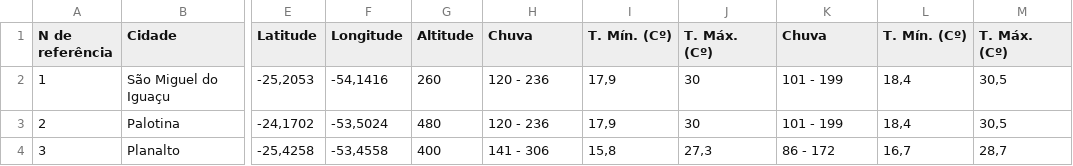
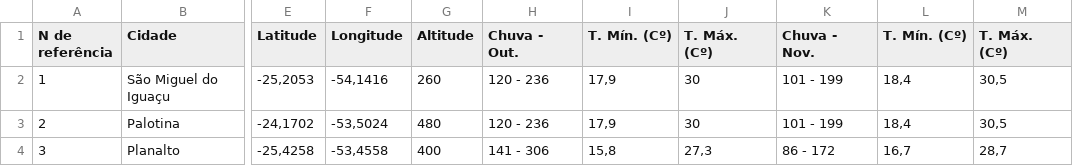
Before and after one commit to ototonho/CE303, a CSV file: Cidades do Paraná com Estações Metereológicas - Estações (3).csv, drawn as a sheet; only a part is shown, gaps mark what is left out; the diff names each change by its address in the sheet, - before the commit and + after, or states it on an @@ line.

Commit message:
Update Cidades do Paraná com Estações Metereológicas - Estações .csv
updated

```diff
--- a/Cidades do Paraná com Estações Metereológicas - Estações (3).csv
+++ b/Cidades do Paraná com Estações Metereológicas - Estações (3).csv
-H1: Chuva
+H1: Chuva - Out.
-K1: Chuva
+K1: Chuva - Nov.
```
